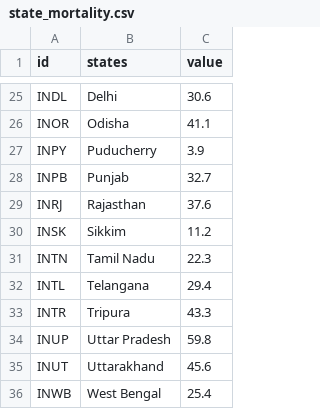
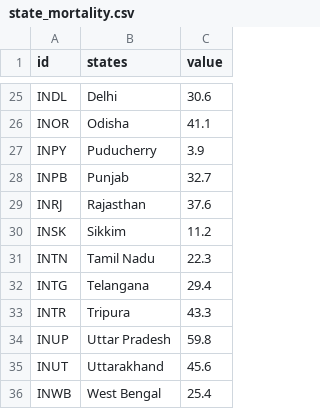
Before and after one commit to GeromicG/geromicg.github.io, a CSV file: state_mortality.csv, drawn as a sheet; only a part is shown, gaps mark what is left out.

Commit message:
Update state_mortality.csv

```diff
--- a/state_mortality.csv
+++ b/state_mortality.csv
@@ -31,3 +31,3 @@ INSK,Sikkim,11.2
 INTN,Tamil Nadu,22.3
-INTL,Telangana,29.4
+INTG,Telangana,29.4
 INTR,Tripura,43.3
```
